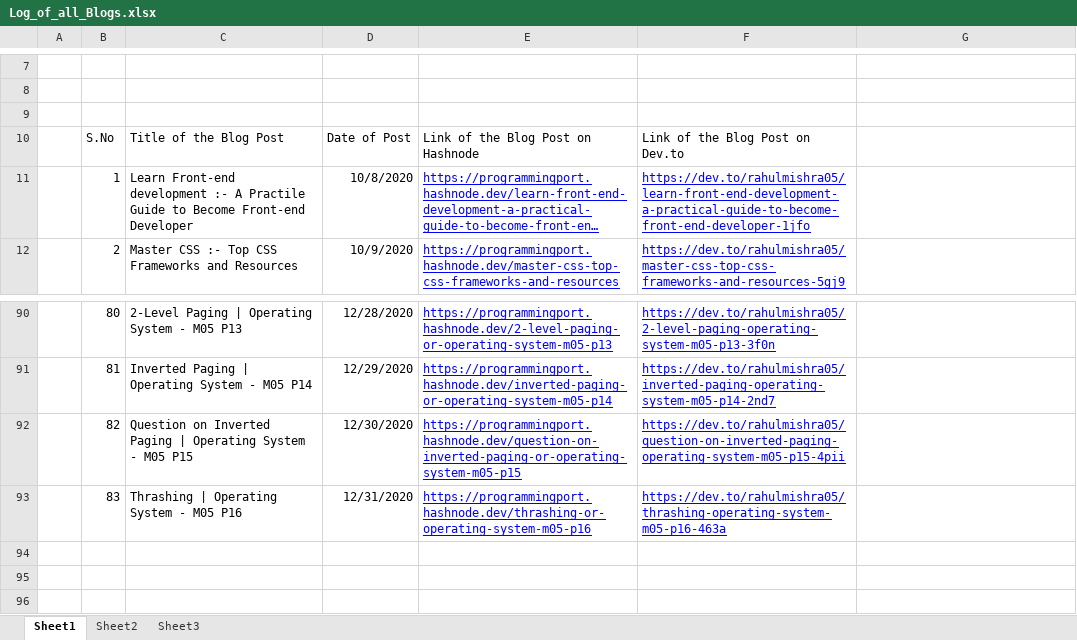
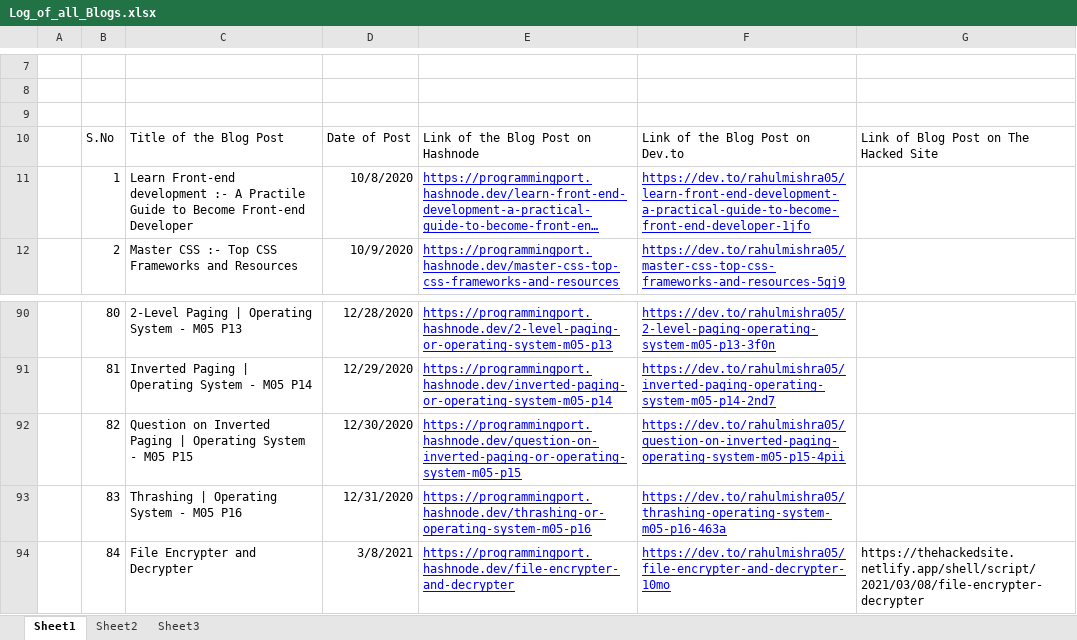
Before and after one commit to rahulMishra05/Blog, an Excel workbook: Log_of_all_Blogs.xlsx, sheet Sheet1, drawn as a sheet; only a part is shown, gaps mark what is left out; long unchanged cells end in …; values as stored, in another font and other column widths than the file's, no borders; charts and pictures and table styles not drawn; the diff names each change by its address in the sheet, - before the commit and + after, or states it on an @@ line.

Commit message:
Log file updated with the links of Post 84

```diff
--- a/Log_of_all_Blogs.xlsx (sheet Sheet1)
+++ b/Log_of_all_Blogs.xlsx (sheet Sheet1)
-G10: (empty)
+G10: Link of Blog Post on The Hacked Site
+row 94:  | 84 | File Encrypter and Decrypter | 3/8/2021 | https://programmingport.hashnode.dev/file-encrypter-and-decrypter | https://dev.to/rahulmishra05/file-encrypter-and-decrypter-10mo | https://thehackedsite.netlify.app/shell/script/2021/03/08/file-encrypter-decrypter
```
